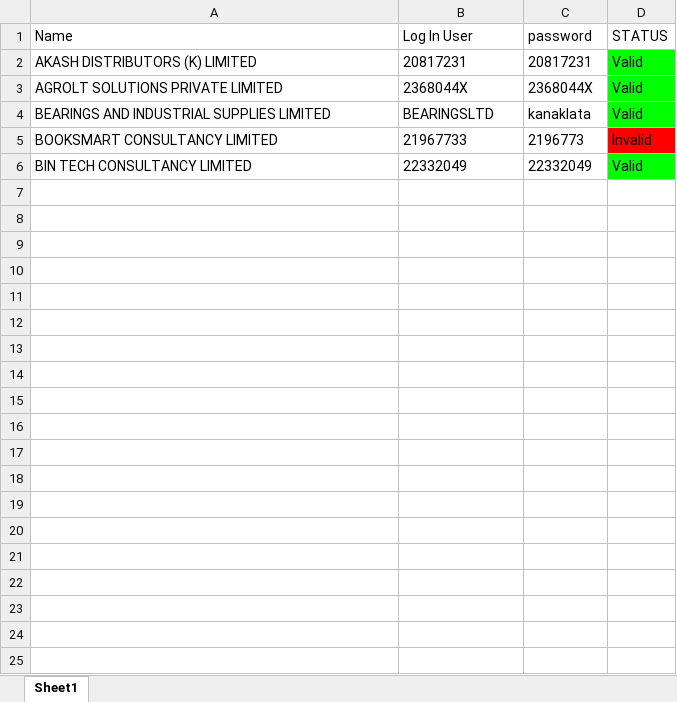
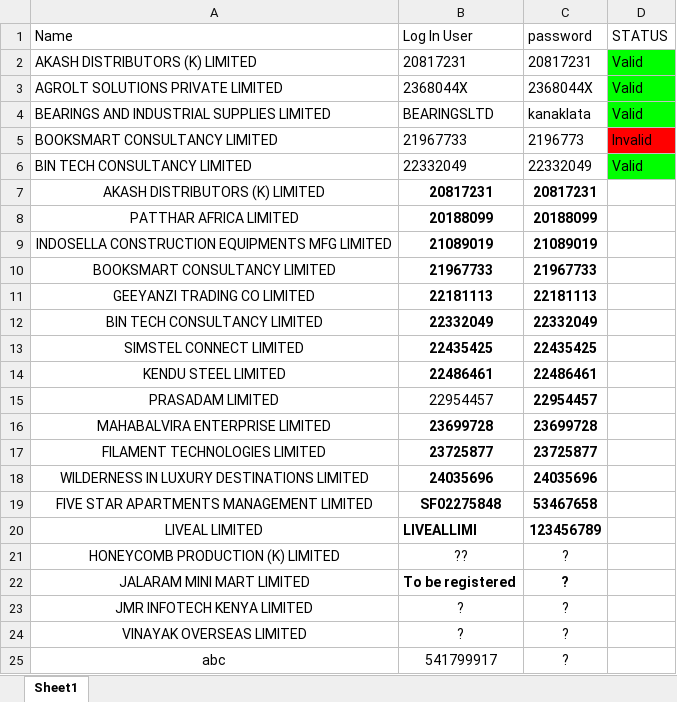
Before and after one commit to imodoiepale/Bcl_Automations, an Excel workbook: PASSWORD CHECKER/nssf_passwords.xlsx, sheet Sheet1, drawn as a sheet; only a part is shown; values as stored, in another font and other column widths than the file's, no borders; the diff covers the shown part only; the diff names each change by its address in the sheet, - before the commit and + after, or states it on an @@ line.

```diff
--- a/PASSWORD CHECKER/nssf_passwords.xlsx (sheet Sheet1)
+++ b/PASSWORD CHECKER/nssf_passwords.xlsx (sheet Sheet1)
+row 7: AKASH DISTRIBUTORS (K) LIMITED | 20817231 | 20817231
+row 8: PATTHAR AFRICA LIMITED | 20188099 | 20188099
+row 9: INDOSELLA CONSTRUCTION EQUIPMENTS MFG LIMITED | 21089019 | 21089019
+row 10: BOOKSMART CONSULTANCY LIMITED | 21967733 | 21967733
+row 11: GEEYANZI TRADING CO LIMITED | 22181113 | 22181113
+row 12: BIN TECH CONSULTANCY LIMITED | 22332049 | 22332049
+row 13: SIMSTEL CONNECT LIMITED | 22435425 | 22435425
+row 14: KENDU STEEL LIMITED | 22486461 | 22486461
+row 15: PRASADAM LIMITED | 22954457 | 22954457
+row 16: MAHABALVIRA ENTERPRISE LIMITED | 23699728 | 23699728
+row 17: FILAMENT TECHNOLOGIES LIMITED | 23725877 | 23725877
+row 18: WILDERNESS IN LUXURY DESTINATIONS LIMITED | 24035696 | 24035696
+row 19: FIVE STAR APARTMENTS MANAGEMENT LIMITED | SF02275848 | 53467658
+row 20: LIVEAL LIMITED | LIVEALLIMI | 123456789
+row 21: HONEYCOMB PRODUCTION (K) LIMITED | ?? | ?
+row 22: JALARAM MINI MART LIMITED | To be registered | ?
+row 23: JMR INFOTECH KENYA LIMITED | ? | ?
+row 24: VINAYAK OVERSEAS LIMITED | ? | ?
+row 25: abc | 541799917 | ?
```
Also changed, not shown: 13 added rows elsewhere in this sheet, PASSWORD CHECKER/ecitizen_passwords.xlsx, PASSWORD CHECKER/nhif_passwords.xlsx, 16 other files.
